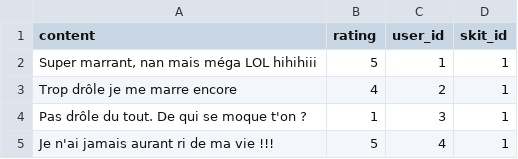
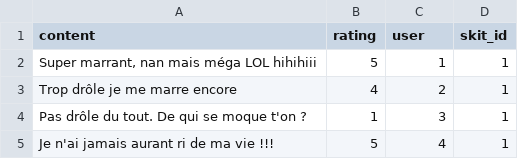
Before and after one commit to vpanis/zygomatic, a CSV file: lib/seeds/reviews.csv, drawn as a sheet; only a part is shown; the diff names each change by its address in the sheet, - before the commit and + after, or states it on an @@ line.

Commit message:
ok til the review

```diff
--- a/lib/seeds/reviews.csv
+++ b/lib/seeds/reviews.csv
-C1: user_id
+C1: user
```
Also changed, not shown: lib/seeds/playlists.csv, lib/seeds/skits.csv, 2 other files.
